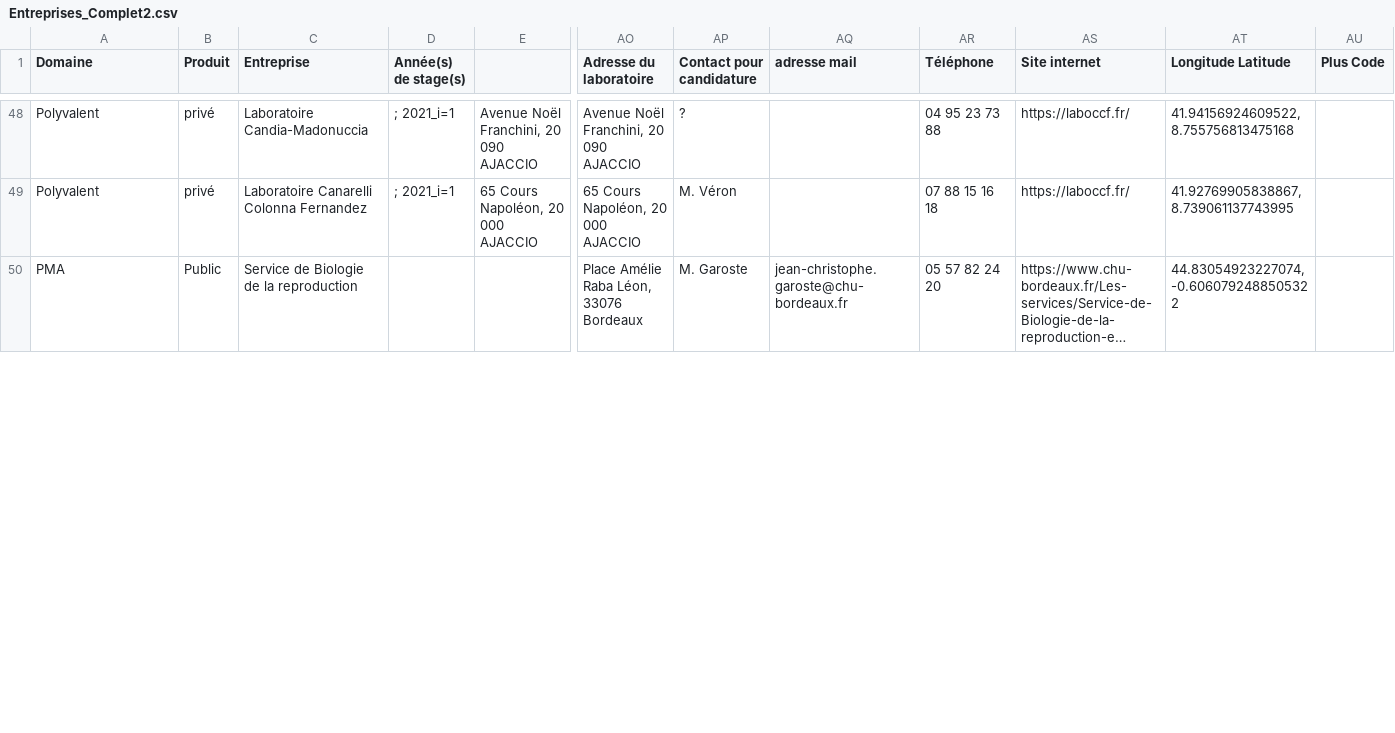
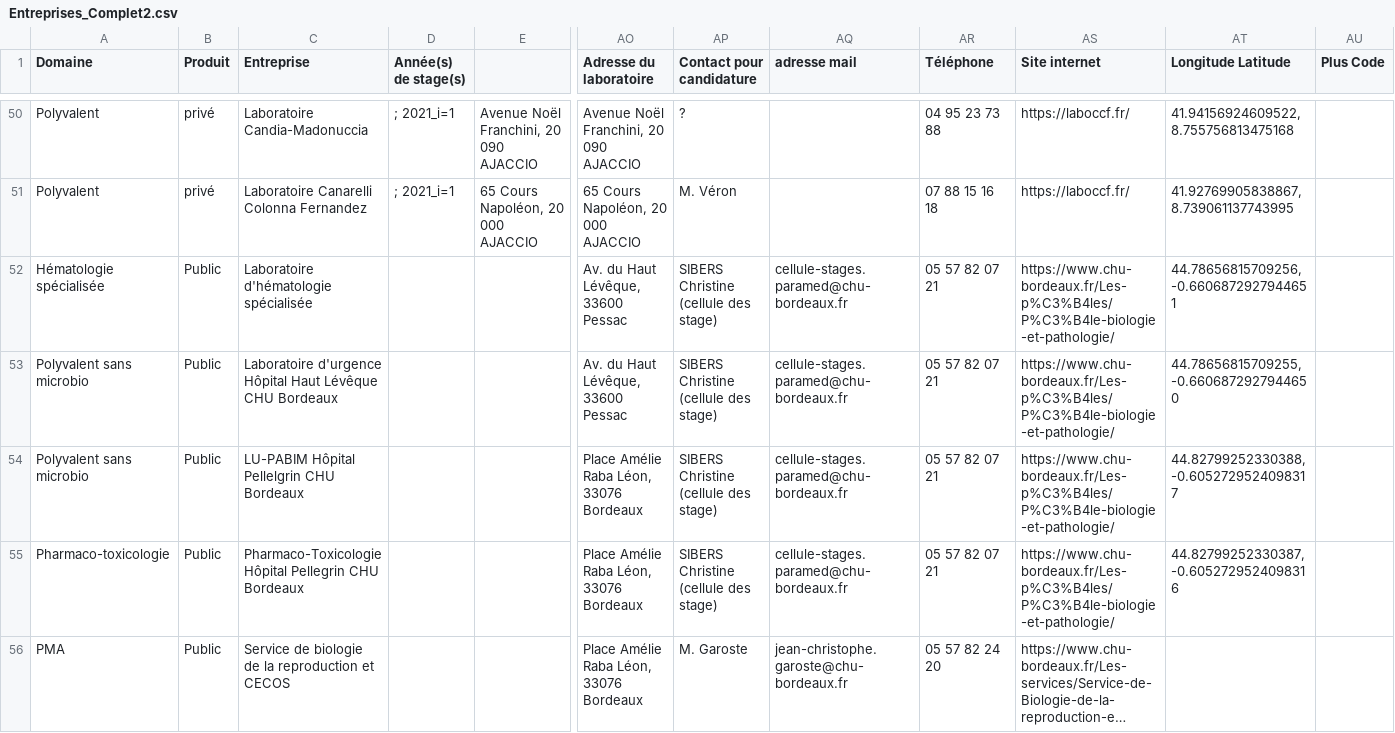
Before and after one commit to Steno753/lieux-de-stages-BTS-ABM-Bdx, a CSV file: Entreprises_Complet2.csv, drawn as a sheet; only a part is shown, gaps mark what is left out; long unchanged cells end in …; addresses are those after the commit; rows hold the shown columns only; the diff covers the shown part only; the diff names each change by its address in the sheet, - before the commit and + after, or states it on an @@ line.

Commit message:
Add files via upload

```diff
--- a/Entreprises_Complet2.csv
+++ b/Entreprises_Complet2.csv
+row 52: Hématologie spécialisée | Public | Laboratoire d'hématologie spécialisée |  |  | Av. du Haut Lévêque, 33600 Pessac | SIBERS Christine (cellule des stage) | cellule-stages.paramed@chu-bordeaux.fr | 05 57 82 07 21 | https://www.chu-bordeaux.fr/Les-p%C3%B4les/P%C3%B4le-biologie-et-pathologie/ | 44.78656815709256, -0.6606872927944651
+row 53: Polyvalent sans microbio | Public | Laboratoire d'urgence Hôpital Haut Lévêque CHU Bordeaux |  |  | Av. du Haut Lévêque, 33600 Pessac | SIBERS Christine (cellule des stage) | cellule-stages.paramed@chu-bordeaux.fr | 05 57 82 07 21 | https://www.chu-bordeaux.fr/Les-p%C3%B4les/P%C3%B4le-biologie-et-pathologie/ | 44.78656815709255, -0.6606872927944650
+row 54: Polyvalent sans microbio | Public | LU-PABIM Hôpital Pellelgrin CHU Bordeaux |  |  | Place Amélie Raba Léon, 33076 Bordeaux | SIBERS Christine (cellule des stage) | cellule-stages.paramed@chu-bordeaux.fr | 05 57 82 07 21 | https://www.chu-bordeaux.fr/Les-p%C3%B4les/P%C3%B4le-biologie-et-pathologie/ | 44.82799252330388, -0.6052729524098317
+row 55: Pharmaco-toxicologie | Public | Pharmaco-Toxicologie Hôpital Pellegrin CHU Bordeaux |  |  | Place Amélie Raba Léon, 33076 Bordeaux | SIBERS Christine (cellule des stage) | cellule-stages.paramed@chu-bordeaux.fr | 05 57 82 07 21 | https://www.chu-bordeaux.fr/Les-p%C3%B4les/P%C3%B4le-biologie-et-pathologie/ | 44.82799252330387, -0.6052729524098316
-C56 (Entreprise): Service de Biologie de la reproduction
+C56 (Entreprise): Service de biologie de la reproduction et CECOS
-AT56 (Longitude Latitude): 44.83054923227074, -0.6060792488505322
+AT56 (Longitude Latitude): (empty)
```
Also changed, not shown: 8 added rows and 18 edited cells elsewhere in this file.
